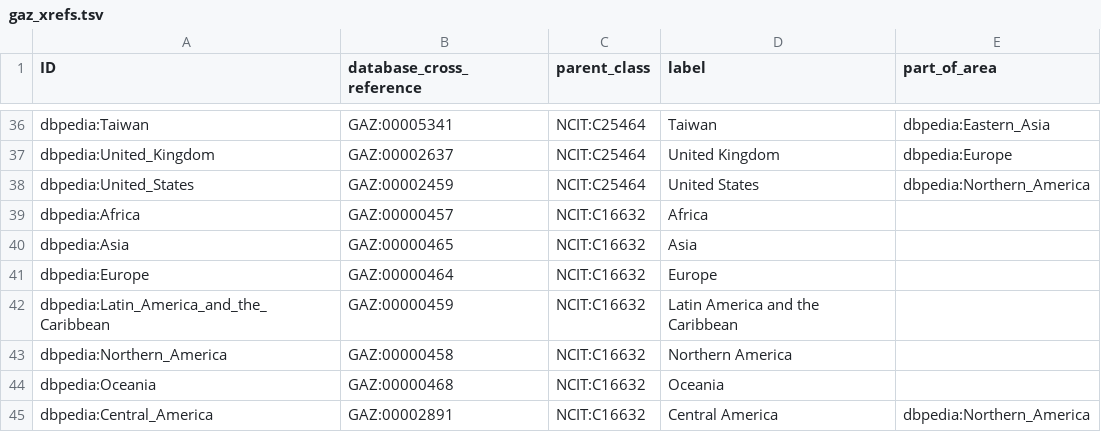
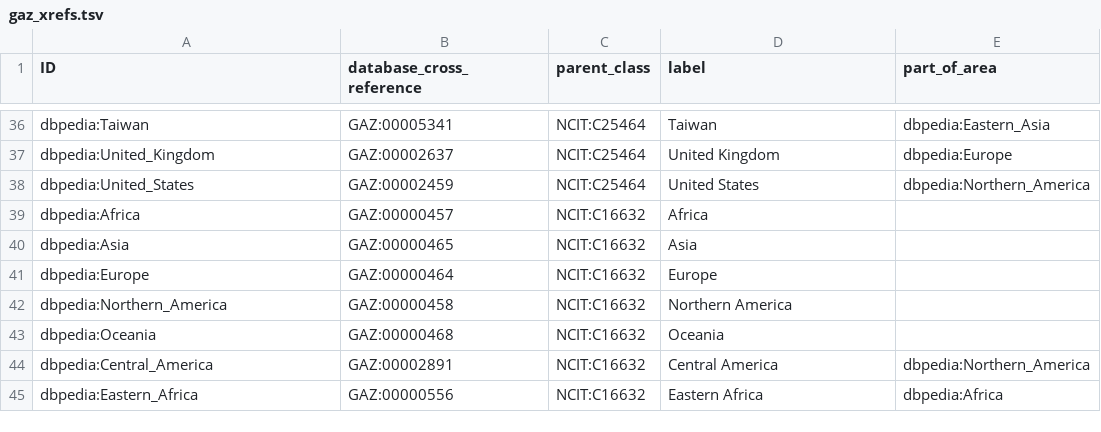
Before and after one commit to EBISPOT/cohort-ontology, a TSV file: src/templates/gaz_xrefs.tsv, drawn as a sheet; only a part is shown, gaps mark what is left out; the shorter side is filled out with more unchanged rows; the diff names each change by its address in the sheet, - before the commit and + after, or states it on an @@ line.

Commit message:
Fix issues
Standardize NCIT import id (ncit -> NCIT) in docs and coho-odk.yaml. Remove the Makefile rule that generated/templated the gaz_xrefs.owl component (and its post-processing sed). Update src/components/gaz_xrefs.owl to replace many ObjectSomeValuesFrom BFO_0000050 restrictions with DataSomeValuesFrom, and remove the Latin_America_and_the_Caribbean declaration/entry. Remove the corresponding Latin America row from the gaz_xrefs.tsv template. These changes normalize NCIT usage, keep the gaz_xrefs component as a checked-in file, and clean up incorrect/duplicate entries and restriction types.

```diff
--- a/src/templates/gaz_xrefs.tsv
+++ b/src/templates/gaz_xrefs.tsv
-row 42: dbpedia:Latin_America_and_the_Caribbean | GAZ:00000459 | NCIT:C16632 | Latin America and the Caribbean
```
Also changed, not shown: 4 other files.
